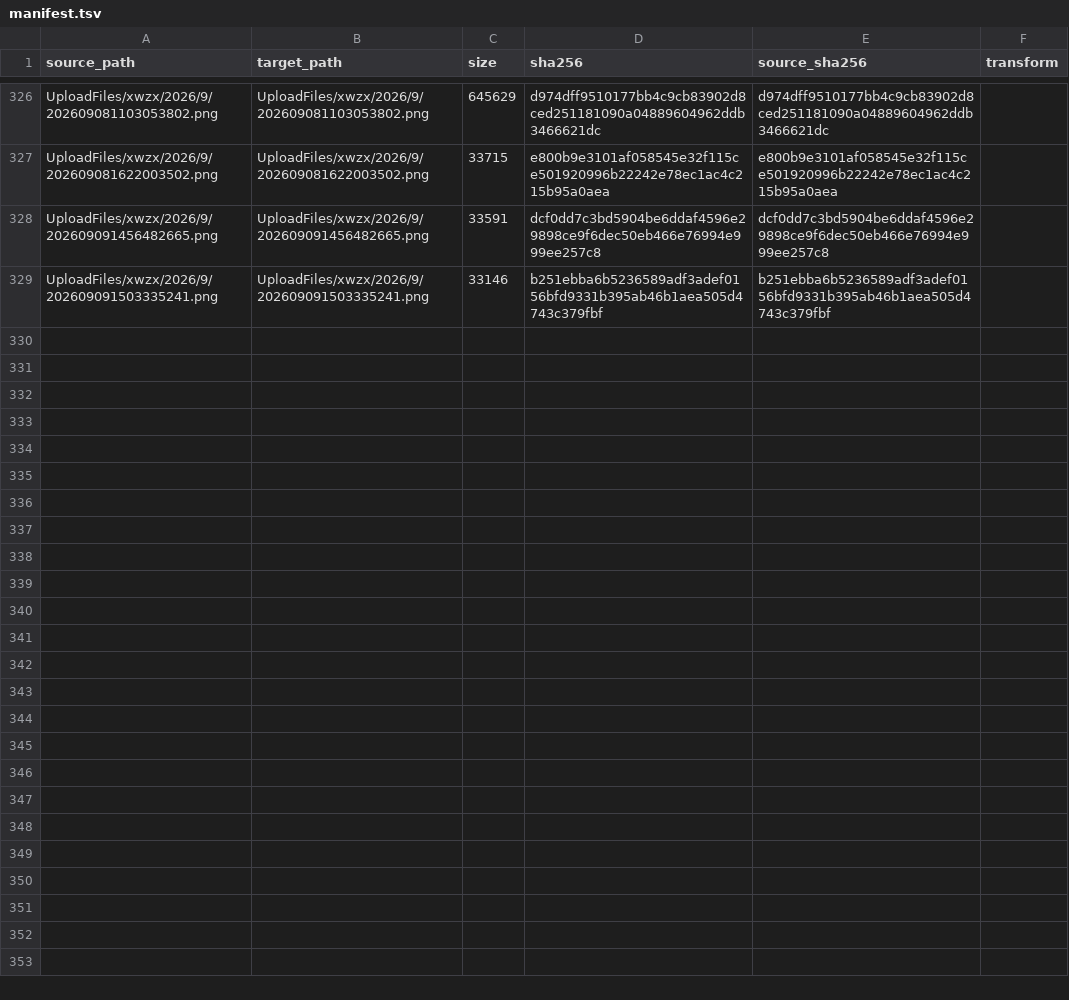
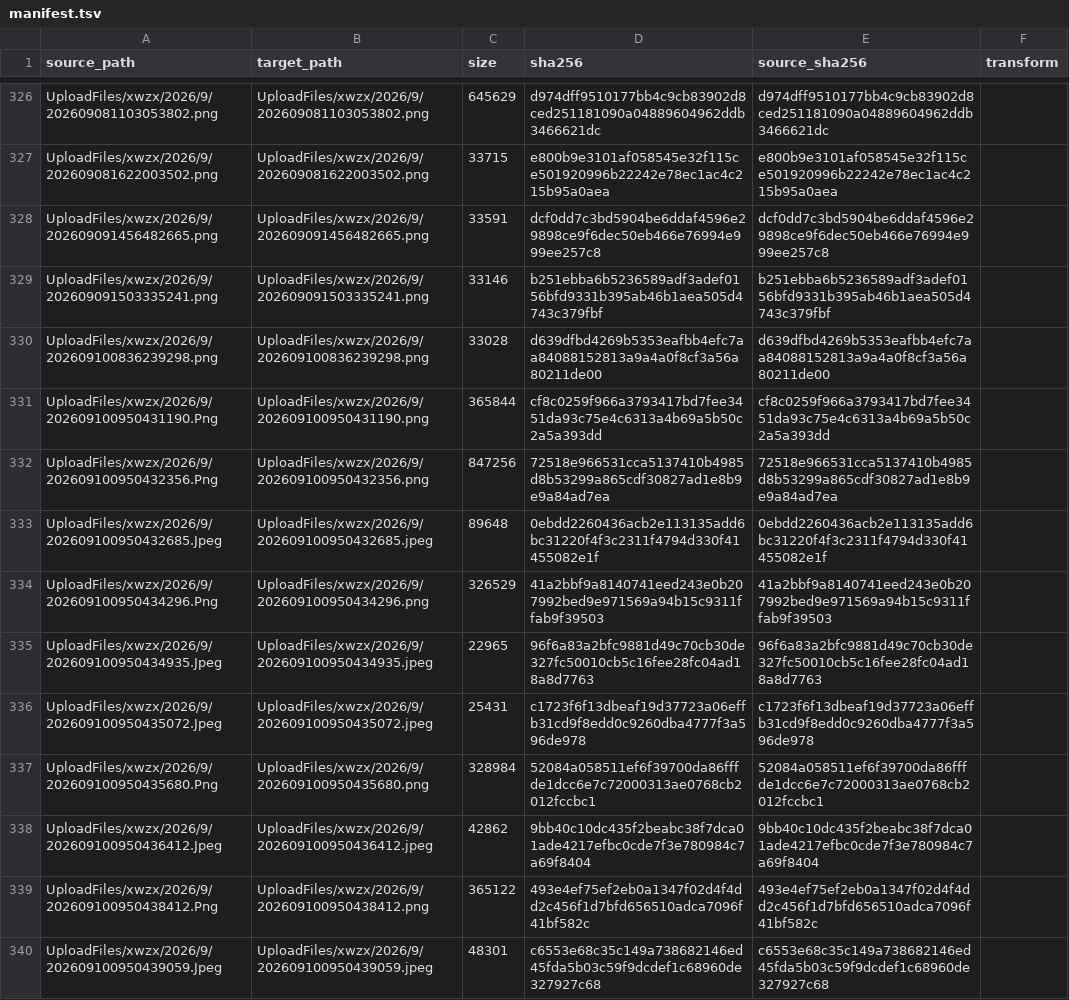
Before and after one commit to tangyixiao/Shaoxingyizhong-img-xwzx-2026-h2, a TSV file: manifest.tsv, drawn as a sheet; only a part is shown, gaps mark what is left out; the diff names each change by its address in the sheet, - before the commit and + after, or states it on an @@ line.

```diff
--- a/manifest.tsv
+++ b/manifest.tsv
+row 330: UploadFiles/xwzx/2026/9/202609100836239298.png | UploadFiles/xwzx/2026/9/202609100836239298.png | 33028 | d639dfbd4269b5353eafbb4efc7aa84088152813a9a4a0f8cf3a56a80211de00 | d639dfbd4269b5353eafbb4efc7aa84088152813a9a4a0f8cf3a56a80211de00
+row 331: UploadFiles/xwzx/2026/9/202609100950431190.Png | UploadFiles/xwzx/2026/9/202609100950431190.png | 365844 | cf8c0259f966a3793417bd7fee3451da93c75e4c6313a4b69a5b50c2a5a393dd | cf8c0259f966a3793417bd7fee3451da93c75e4c6313a4b69a5b50c2a5a393dd
+row 332: UploadFiles/xwzx/2026/9/202609100950432356.Png | UploadFiles/xwzx/2026/9/202609100950432356.png | 847256 | 72518e966531cca5137410b4985d8b53299a865cdf30827ad1e8b9e9a84ad7ea | 72518e966531cca5137410b4985d8b53299a865cdf30827ad1e8b9e9a84ad7ea
+row 333: UploadFiles/xwzx/2026/9/202609100950432685.Jpeg | UploadFiles/xwzx/2026/9/202609100950432685.jpeg | 89648 | 0ebdd2260436acb2e113135add6bc31220f4f3c2311f4794d330f41455082e1f | 0ebdd2260436acb2e113135add6bc31220f4f3c2311f4794d330f41455082e1f
+row 334: UploadFiles/xwzx/2026/9/202609100950434296.Png | UploadFiles/xwzx/2026/9/202609100950434296.png | 326529 | 41a2bbf9a8140741eed243e0b207992bed9e971569a94b15c9311ffab9f39503 | 41a2bbf9a8140741eed243e0b207992bed9e971569a94b15c9311ffab9f39503
+row 335: UploadFiles/xwzx/2026/9/202609100950434935.Jpeg | UploadFiles/xwzx/2026/9/202609100950434935.jpeg | 22965 | 96f6a83a2bfc9881d49c70cb30de327fc50010cb5c16fee28fc04ad18a8d7763 | 96f6a83a2bfc9881d49c70cb30de327fc50010cb5c16fee28fc04ad18a8d7763
+row 336: UploadFiles/xwzx/2026/9/202609100950435072.Jpeg | UploadFiles/xwzx/2026/9/202609100950435072.jpeg | 25431 | c1723f6f13dbeaf19d37723a06effb31cd9f8edd0c9260dba4777f3a596de978 | c1723f6f13dbeaf19d37723a06effb31cd9f8edd0c9260dba4777f3a596de978
+row 337: UploadFiles/xwzx/2026/9/202609100950435680.Png | UploadFiles/xwzx/2026/9/202609100950435680.png | 328984 | 52084a058511ef6f39700da86fffde1dcc6e7c72000313ae0768cb2012fccbc1 | 52084a058511ef6f39700da86fffde1dcc6e7c72000313ae0768cb2012fccbc1
+row 338: UploadFiles/xwzx/2026/9/202609100950436412.Jpeg | UploadFiles/xwzx/2026/9/202609100950436412.jpeg | 42862 | 9bb40c10dc435f2beabc38f7dca01ade4217efbc0cde7f3e780984c7a69f8404 | 9bb40c10dc435f2beabc38f7dca01ade4217efbc0cde7f3e780984c7a69f8404
+row 339: UploadFiles/xwzx/2026/9/202609100950438412.Png | UploadFiles/xwzx/2026/9/202609100950438412.png | 365122 | 493e4ef75ef2eb0a1347f02d4f4dd2c456f1d7bfd656510adca7096f41bf582c | 493e4ef75ef2eb0a1347f02d4f4dd2c456f1d7bfd656510adca7096f41bf582c
+row 340: UploadFiles/xwzx/2026/9/202609100950439059.Jpeg | UploadFiles/xwzx/2026/9/202609100950439059.jpeg | 48301 | c6553e68c35c149a738682146ed45fda5b03c59f9dcdef1c68960de327927c68 | c6553e68c35c149a738682146ed45fda5b03c59f9dcdef1c68960de327927c68
```
Also changed, not shown: 11 other files.
